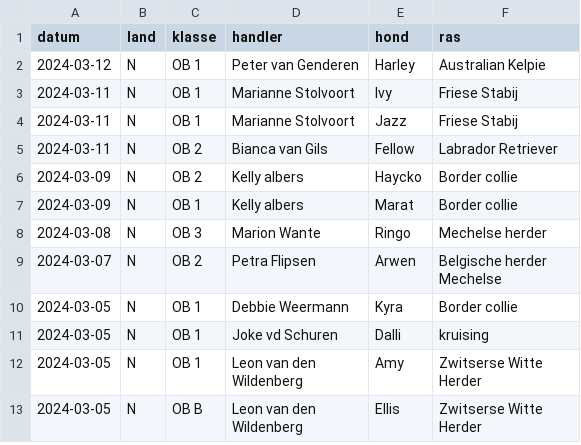
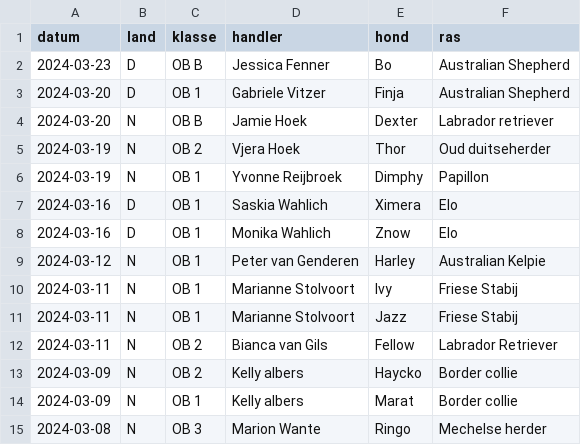
Before and after one commit to obedience-interland/obedience-interland.github.io, a CSV file: _data/deelnemers.csv, drawn as a sheet; only a part is shown; the shorter side is filled out with more unchanged rows.

Commit message:
Update deelnemer

```diff
--- a/_data/deelnemers.csv
+++ b/_data/deelnemers.csv
@@ -1,2 +1,9 @@
 datum,land,klasse,handler,hond,ras
+2024-03-23,D,OB B,Jessica Fenner,Bo,Australian Shepherd
+2024-03-20,D,OB 1,Gabriele Vitzer,Finja,Australian Shepherd
+2024-03-20,N,OB B,Jamie Hoek,Dexter,Labrador retriever
+2024-03-19,N,OB 2,Vjera Hoek,Thor,Oud duitseherder
+2024-03-19,N,OB 1,Yvonne Reijbroek,Dimphy,Papillon
+2024-03-16,D,OB 1,Saskia Wahlich,Ximera,Elo
+2024-03-16,D,OB 1,Monika Wahlich,Znow,Elo
 2024-03-12,N,OB 1,Peter van Genderen,Harley,Australian Kelpie
```
